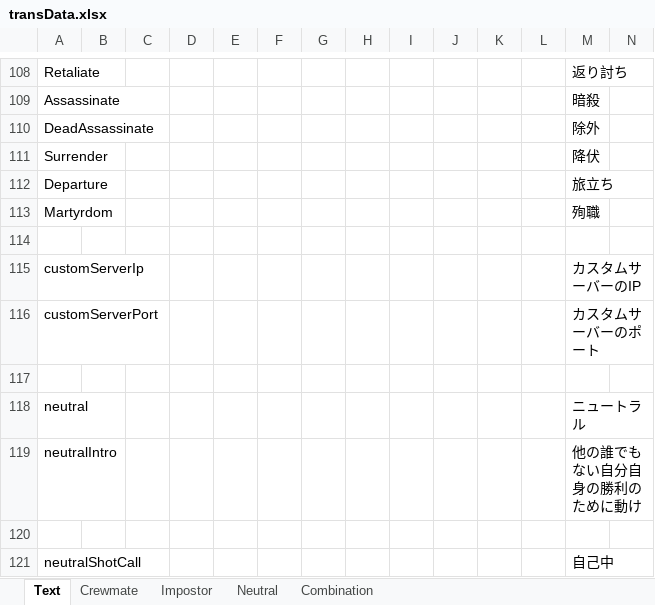
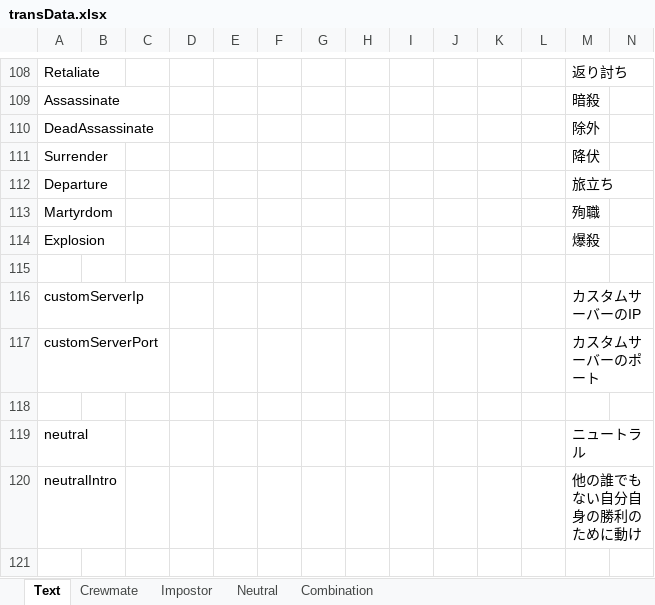
Before and after one commit to yukieiji/ExtremeRoles, an Excel workbook: transData.xlsx, sheet Text, drawn as a sheet; only a part is shown, gaps mark what is left out; the shorter side is filled out with more unchanged rows; values as stored, in another font and other column widths than the file's, no borders; rows hold the shown columns only; the diff names each change by its address in the sheet, - before the commit and + after, or states it on an @@ line.

```diff
--- a/transData.xlsx (sheet Text)
+++ b/transData.xlsx (sheet Text)
+row 114: Explosion |  |  |  |  |  |  |  |  |  |  |  | 爆殺
```
Also changed, not shown: sheet Crewmate, sheet Impostor, sheet Neutral, 1 other file.
